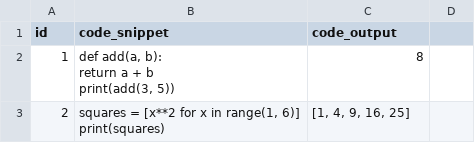
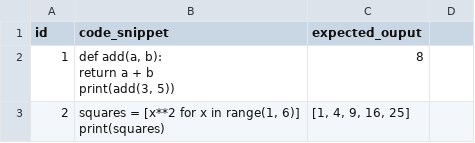
Before and after one commit to StetsonMathCS/LLM-Benchmarking-Suite, a CSV file: datasets/translation/python.csv (was datasets/translation/from_python_translation.csv), drawn as a sheet; only a part is shown.

Commit message:
Added testing scripts and modified datasets

```diff
--- a/datasets/translation/from_python_translation.csv
+++ b/datasets/translation/python.csv
@@ -1,2 +1,2 @@
-id,code_snippet,code_output
+id,code_snippet,expected_ouput
 1,"def add(a, b):
```
Also changed, not shown: datasets/code_generation/cpp.csv, 66 other files.
